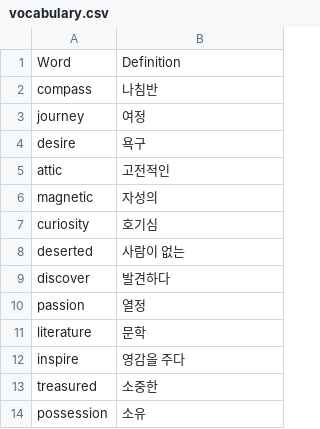
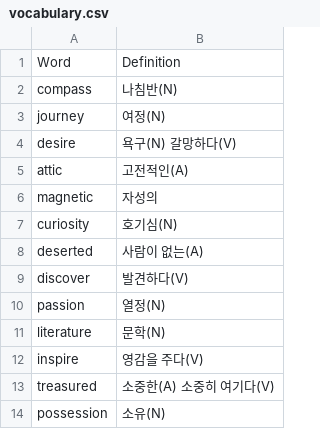
Before and after one commit to JW-1211/G03Final, a CSV file: data/vocabulary.csv, drawn as a sheet.

Commit message:
Update vocabulary.csv

```diff
--- a/data/vocabulary.csv
+++ b/data/vocabulary.csv
@@ -1,14 +1,14 @@
 Word,Definition
-compass,나침반
-journey,여정
-desire,욕구
-attic,고전적인
+compass,나침반(N)
+journey,여정(N)
+desire,욕구(N) 갈망하다(V)
+attic,고전적인(A)
 magnetic,자성의
-curiosity,호기심
-deserted,사람이 없는
-discover,발견하다
-passion,열정
-literature,문학
-inspire,영감을 주다
-treasured,소중한
-possession,소유
+curiosity,호기심(N)
+deserted,사람이 없는(A)
+discover,발견하다(V)
+passion,열정(N)
+literature,문학(N)
+inspire,영감을 주다(V)
+treasured,소중한(A) 소중히 여기다(V)
+possession,소유(N)
```
